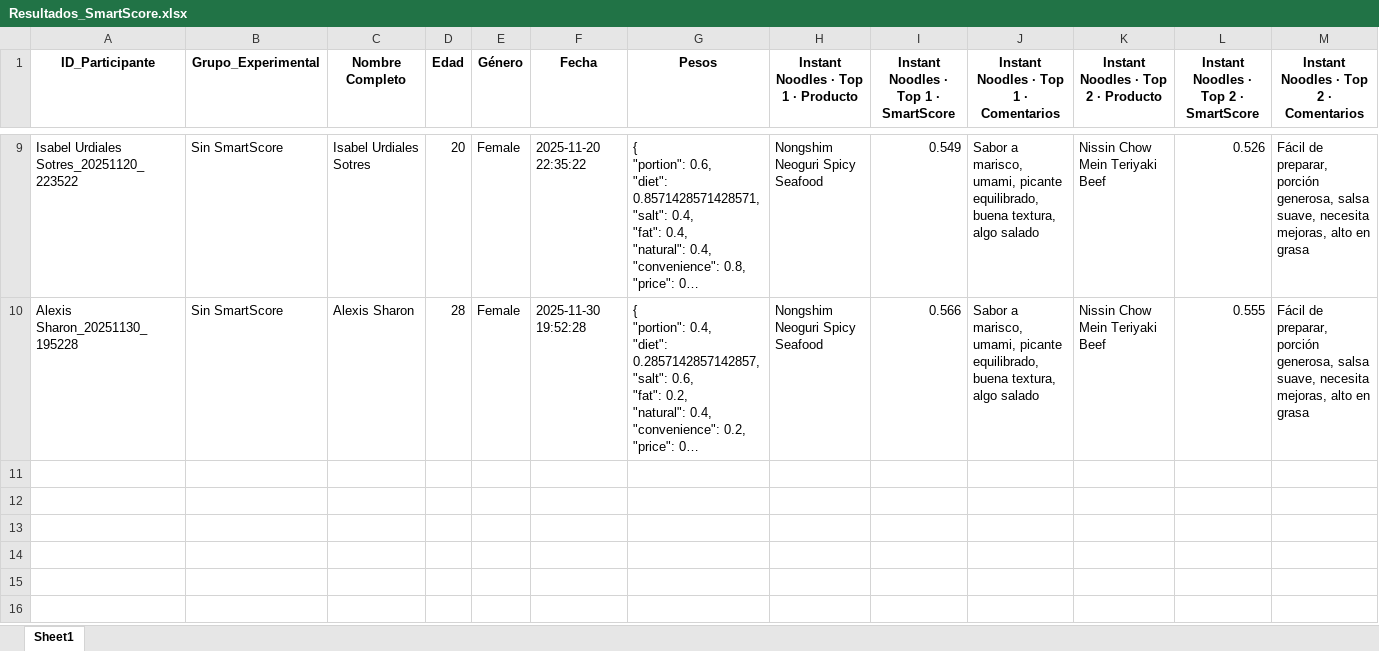
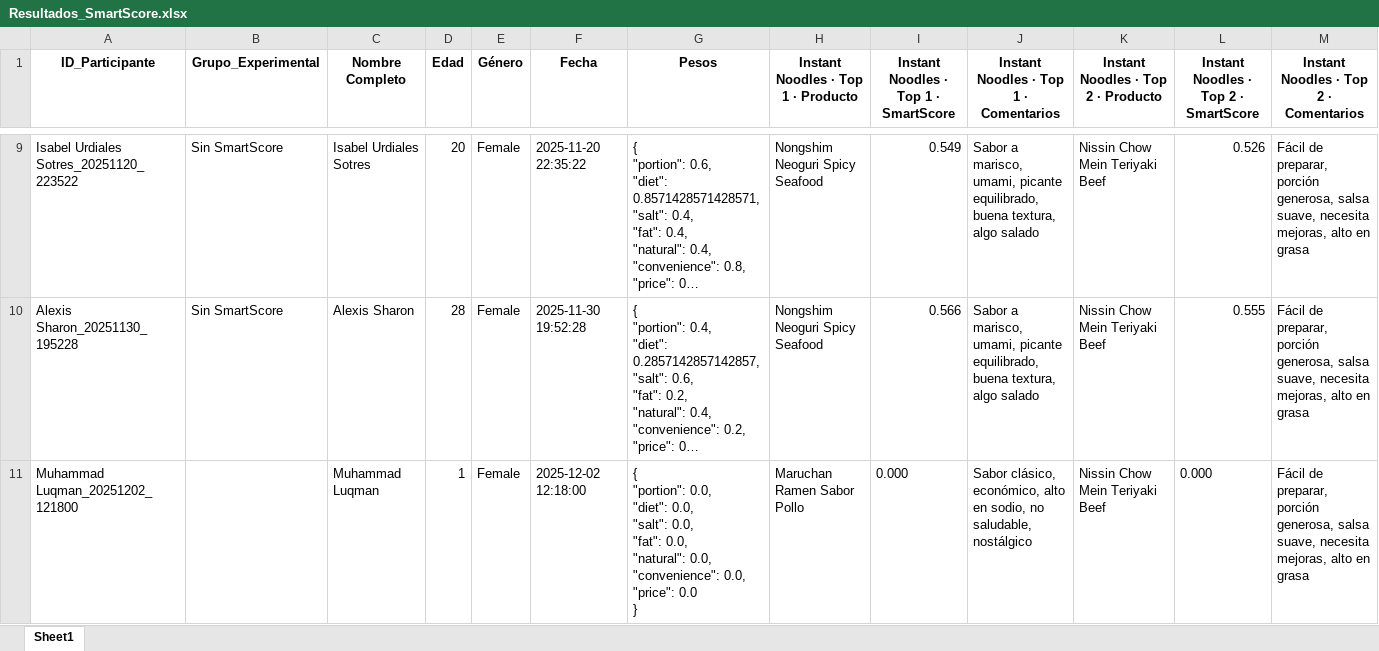
Before and after one commit to SChavavt/app_Estancia, an Excel workbook: Resultados_SmartScore.xlsx, sheet Sheet1, drawn as a sheet; only a part is shown, gaps mark what is left out; long unchanged cells end in …; values as stored, in another font and other column widths than the file's, no borders; rows hold the shown columns only; ↵ is a line break in a cell; the diff names each change by its address in the sheet, - before the commit and + after, or states it on an @@ line.

Commit message:
Actualización SmartScore desde Streamlit (Muhammad Luqman)

```diff
--- a/Resultados_SmartScore.xlsx (sheet Sheet1)
+++ b/Resultados_SmartScore.xlsx (sheet Sheet1)
+row 11: Muhammad Luqman_20251202_121800 |  | Muhammad Luqman | 1 | Female | 2025-12-02 12:18:00 | { ↵ "portion": 0.0, ↵ "diet": 0.0, ↵ "salt": 0.0, ↵ "fat": 0.0, ↵ "natural": 0.0, ↵ "convenience": 0.0, ↵ "price": 0.0 ↵ } | Maruchan Ramen Sabor Pollo | 0.000 | Sabor clásico, económico, alto en sodio, no saludable, nostálgico | Nissin Chow Mein Teriyaki Beef | 0.000 | Fácil de preparar, porción generosa, salsa suave, necesita mejoras, alto en grasa
```
